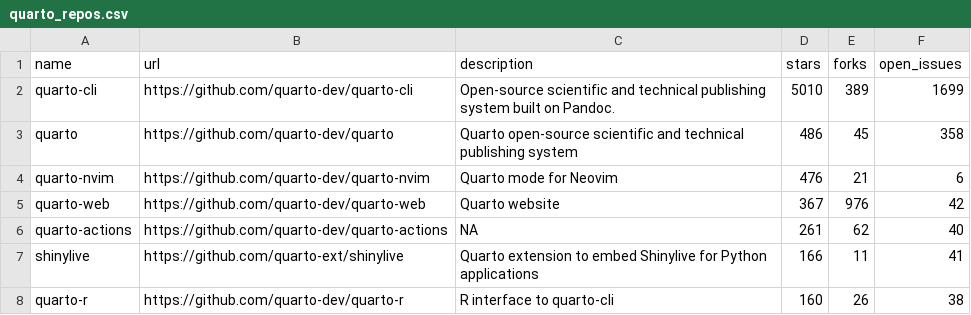
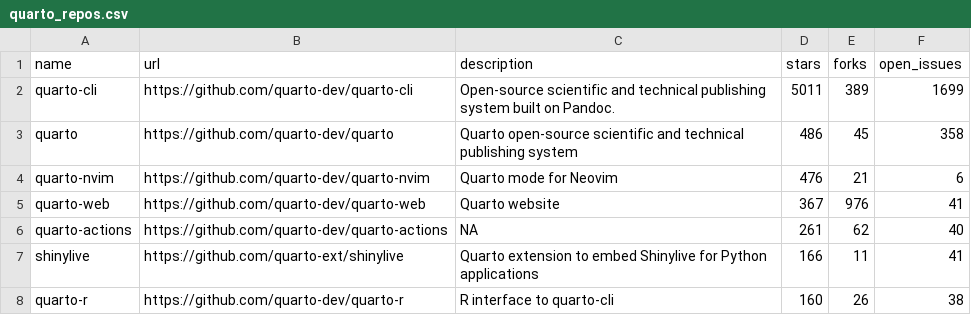
Before and after one commit to t-emery/github_actions_in_R_test, a CSV file: 01-monitoring-quarto-repos/quarto_repos.csv, drawn as a sheet; only a part is shown.

```diff
--- a/01-monitoring-quarto-repos/quarto_repos.csv
+++ b/01-monitoring-quarto-repos/quarto_repos.csv
@@ -1,6 +1,6 @@
 name,url,description,stars,forks,open_issues
-quarto-cli,https://github.com/quarto-dev/quarto-cli,Open-source scientific and technical publishing system built on Pandoc.,5010,389,1699
+quarto-cli,https://github.com/quarto-dev/quarto-cli,Open-source scientific and technical publishing system built on Pandoc.,5011,389,1699
 quarto,https://github.com/quarto-dev/quarto,Quarto open-source scientific and technical publishing system,486,45,358
 quarto-nvim,https://github.com/quarto-dev/quarto-nvim,Quarto mode for Neovim,476,21,6
-quarto-web,https://github.com/quarto-dev/quarto-web,Quarto website,367,976,42
+quarto-web,https://github.com/quarto-dev/quarto-web,Quarto website,367,976,41
 quarto-actions,https://github.com/quarto-dev/quarto-actions,NA,261,62,40
```
Also changed, not shown: 1 other file.
